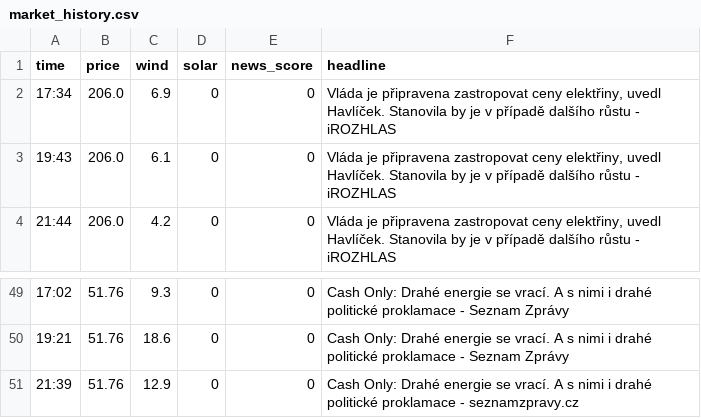
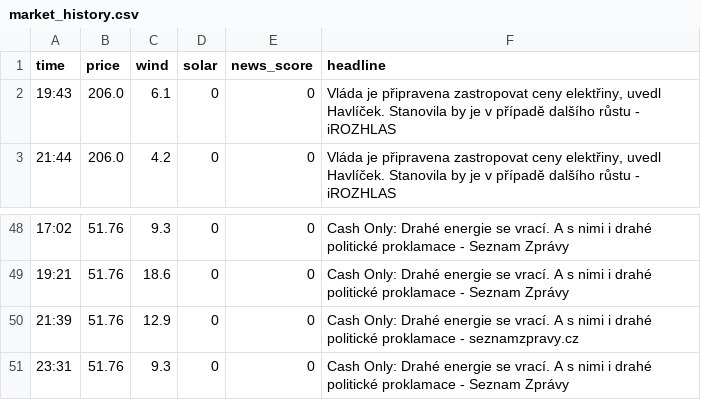
Before and after one commit to rousmartin0-netizen/energy-ai-startup, a CSV file: market_history.csv, drawn as a sheet; only a part is shown, gaps mark what is left out.

Commit message:
Update market data [skip ci]

```diff
--- a/market_history.csv
+++ b/market_history.csv
@@ -1,3 +1,2 @@
 time,price,wind,solar,news_score,headline
-17:34,206.0,6.9,0,0,"Vláda je připravena zastropovat ceny elektřiny, uvedl Havlíček. Stanovila by je v případě dalšího růstu - iROZHLAS"
 19:43,206.0,6.1,0,0,"Vláda je připravena zastropovat ceny elektřiny, uvedl Havlíček. Stanovila by je v případě dalšího růstu - iROZHLAS"
@@ -51 +50,2 @@ time,price,wind,solar,news_score,headline
 21:39,51.76,12.9,0,0,Cash Only: Drahé energie se vrací. A s nimi i drahé politické proklamace - seznamzpravy.cz
+23:31,51.76,9.3,0,0,Cash Only: Drahé energie se vrací. A s nimi i drahé politické proklamace - Seznam Zprávy
```
